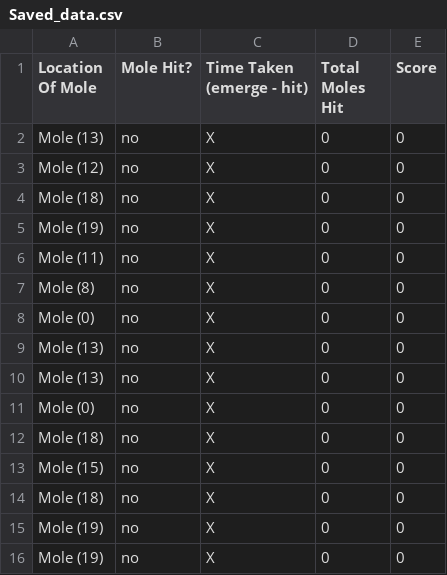
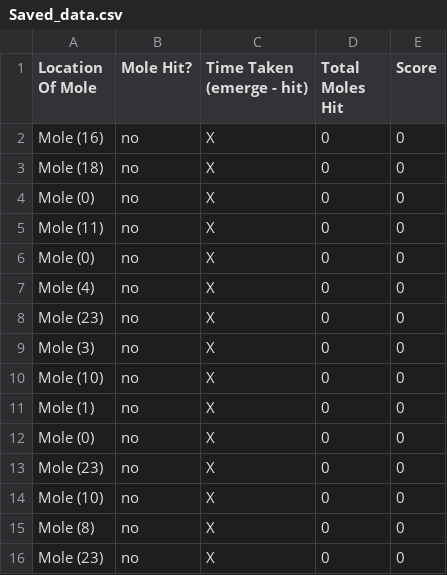
Before and after one commit to krrun16/VirtualWhackAMole, a CSV file: VirtualWhackAMole/Assets/CSV/Saved_data.csv, drawn as a sheet.

```diff
--- a/VirtualWhackAMole/Assets/CSV/Saved_data.csv
+++ b/VirtualWhackAMole/Assets/CSV/Saved_data.csv
@@ -1,16 +1,16 @@
 Location Of Mole,Mole Hit?,Time Taken (emerge - hit),Total Moles Hit,Score
-Mole (13),no,X,0,0
-Mole (12),no,X,0,0
+Mole (16),no,X,0,0
 Mole (18),no,X,0,0
-Mole (19),no,X,0,0
+Mole (0),no,X,0,0
 Mole (11),no,X,0,0
+Mole (0),no,X,0,0
+Mole (4),no,X,0,0
+Mole (23),no,X,0,0
+Mole (3),no,X,0,0
+Mole (10),no,X,0,0
+Mole (1),no,X,0,0
+Mole (0),no,X,0,0
+Mole (23),no,X,0,0
+Mole (10),no,X,0,0
 Mole (8),no,X,0,0
-Mole (0),no,X,0,0
-Mole (13),no,X,0,0
-Mole (13),no,X,0,0
-Mole (0),no,X,0,0
-Mole (18),no,X,0,0
-Mole (15),no,X,0,0
-Mole (18),no,X,0,0
-Mole (19),no,X,0,0
-Mole (19),no,X,0,0
+Mole (23),no,X,0,0
```
Also changed, not shown: 15 other files.
